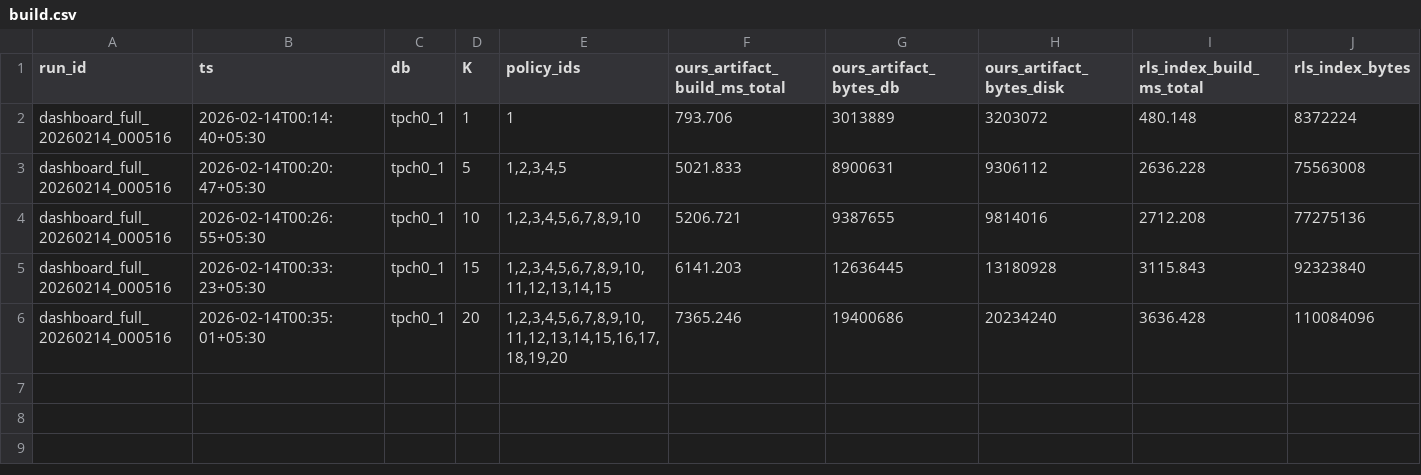
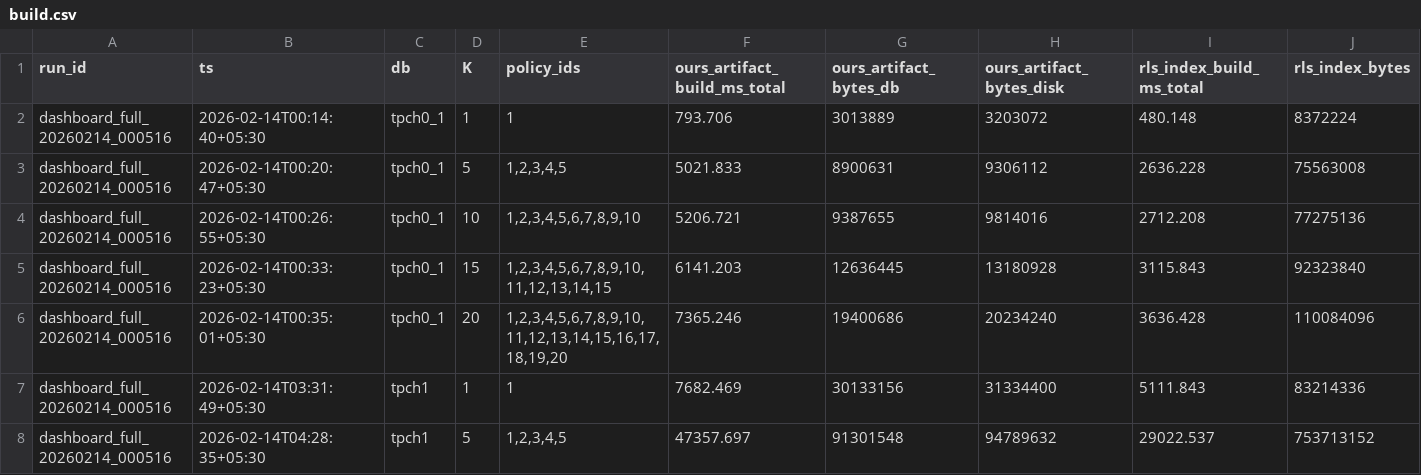
Before and after one commit to ngho470-pixel/project, a CSV file: logs/dashboard_full_20260214_000516/build.csv, drawn as a sheet; the diff names each change by its address in the sheet, - before the commit and + after, or states it on an @@ line.

Commit message:
Update dashboard_full logs (tpch1 K=1,5)

```diff
--- a/logs/dashboard_full_20260214_000516/build.csv
+++ b/logs/dashboard_full_20260214_000516/build.csv
+row 7: dashboard_full_20260214_000516 | 2026-02-14T03:31:49+05:30 | tpch1 | 1 | 1 | 7682.469 | 30133156 | 31334400 | 5111.843 | 83214336
+row 8: dashboard_full_20260214_000516 | 2026-02-14T04:28:35+05:30 | tpch1 | 5 | 1,2,3,4,5 | 47357.697 | 91301548 | 94789632 | 29022.537 | 753713152
```
Also changed, not shown: 5 other files.
